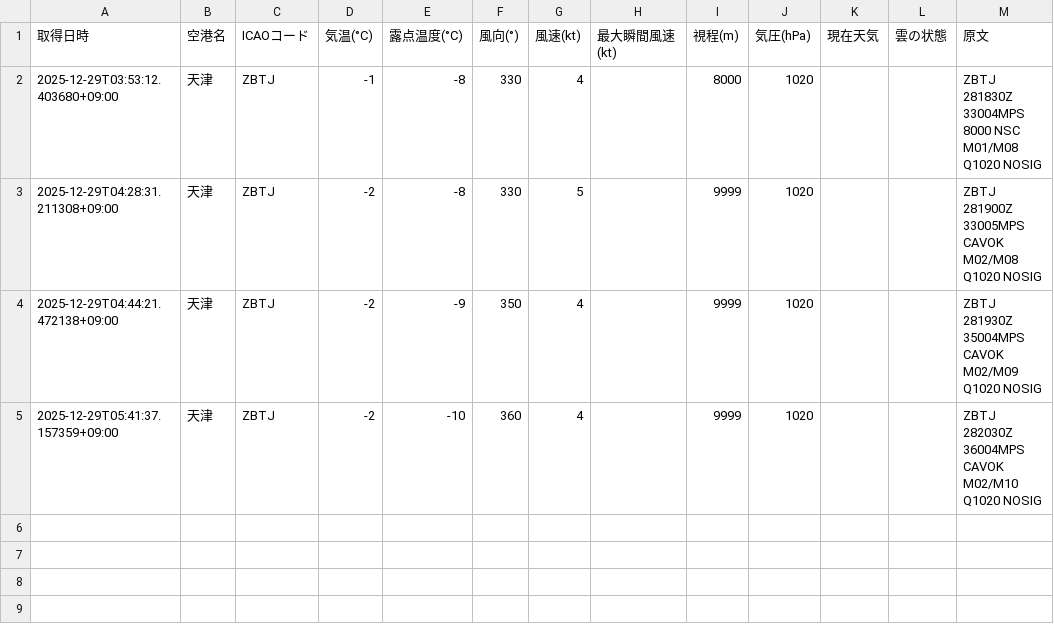
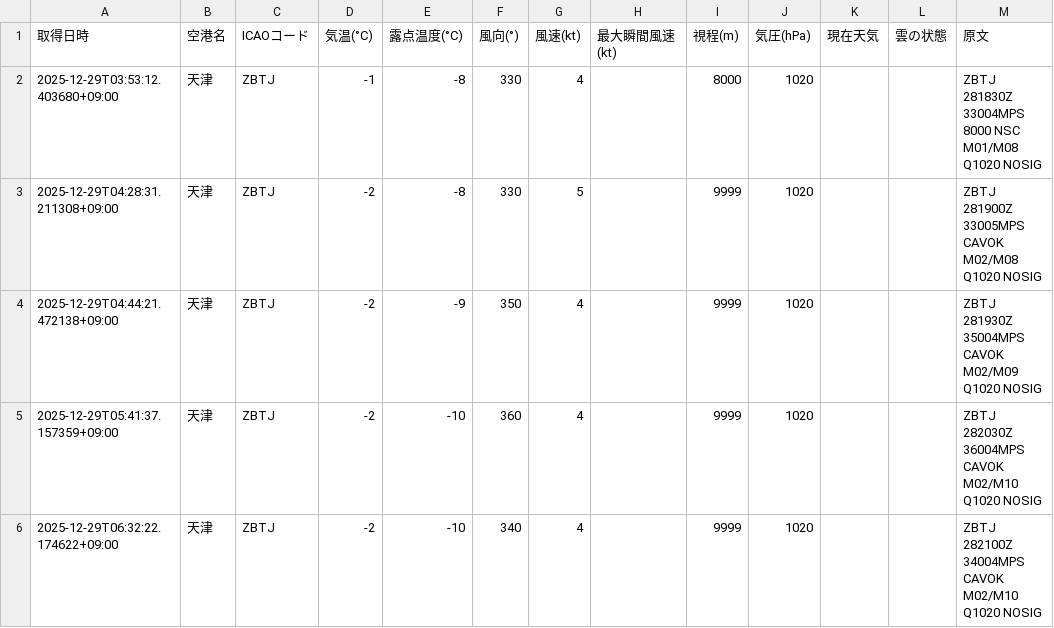
Before and after one commit to sun-1090/MATER-and-TAF, a CSV file: data/天津/metar_2025-12-29.csv, drawn as a sheet; the diff names each change by its address in the sheet, - before the commit and + after, or states it on an @@ line.

```diff
--- a/data/天津/metar_2025-12-29.csv
+++ b/data/天津/metar_2025-12-29.csv
+row 6: 2025-12-29T06:32:22.174622+09:00 | 天津 | ZBTJ | -2 | -10 | 340 | 4 |  | 9999 | 1020 |  |  | ZBTJ 282100Z 34004MPS CAVOK M02/M10 Q1020 NOSIG
```
Also changed, not shown: data/大連/metar_2025-12-29.csv, data/成田/metar_2025-12-29.csv, 1 other file.
